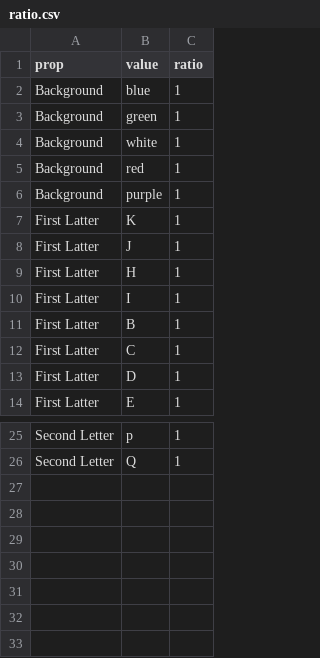
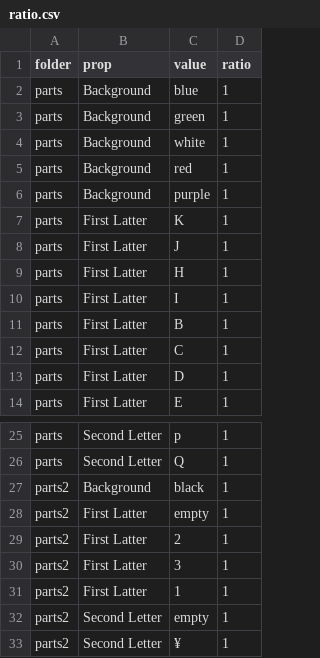
Before and after one commit to script-money/generate-nft-images, a CSV file: ratio.csv, drawn as a sheet; only a part is shown, gaps mark what is left out; the diff names each change by its address in the sheet, - before the commit and + after, or states it on an @@ line.

Commit message:
✨ support multiple parts folders for rare combination

```diff
--- a/ratio.csv
+++ b/ratio.csv
+column A (folder), rows 2-14: all parts; rows 25-26: parts | parts
+row 27: parts2 | Background | black | 1
+row 28: parts2 | First Latter | empty | 1
+row 29: parts2 | First Latter | 2 | 1
+row 30: parts2 | First Latter | 3 | 1
+row 31: parts2 | First Latter | 1 | 1
+row 32: parts2 | Second Letter | empty | 1
+row 33: parts2 | Second Letter | ¥ | 1
```
Also changed, not shown: 13 other files.
